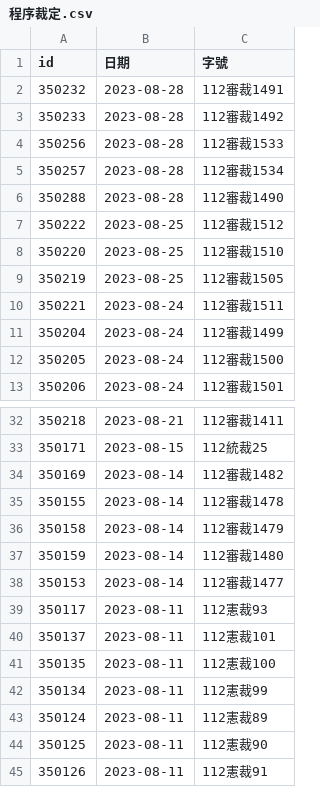
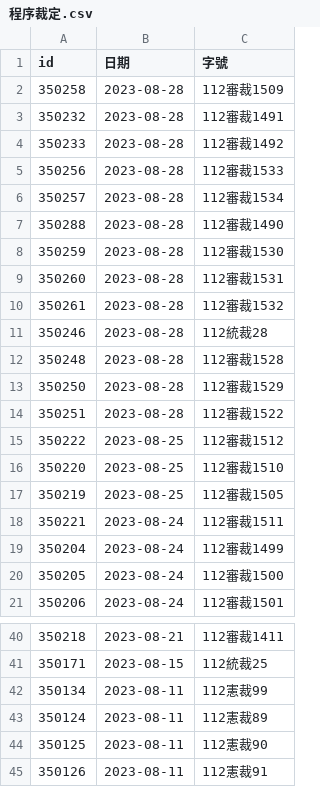
Before and after one commit to kong0107/cons.judicial, a CSV file: docket/程序裁定.csv, drawn as a sheet; only a part is shown, gaps mark what is left out; removed rows and columns are numbered as before the commit, all else as after; the diff names each change by its address in the sheet, - before the commit and + after, or states it on an @@ line.

Commit message:
update dockets

```diff
--- a/docket/程序裁定.csv
+++ b/docket/程序裁定.csv
+row 2: 350258 | 2023-08-28 | 112審裁1509
+row 8: 350259 | 2023-08-28 | 112審裁1530
+row 9: 350260 | 2023-08-28 | 112審裁1531
+row 10: 350261 | 2023-08-28 | 112審裁1532
+row 11: 350246 | 2023-08-28 | 112統裁28
+row 12: 350248 | 2023-08-28 | 112審裁1528
+row 13: 350250 | 2023-08-28 | 112審裁1529
+row 14: 350251 | 2023-08-28 | 112審裁1522
-row 34: 350169 | 2023-08-14 | 112審裁1482
-row 35: 350155 | 2023-08-14 | 112審裁1478
-row 36: 350158 | 2023-08-14 | 112審裁1479
-row 37: 350159 | 2023-08-14 | 112審裁1480
-row 38: 350153 | 2023-08-14 | 112審裁1477
-row 39: 350117 | 2023-08-11 | 112憲裁93
-row 40: 350137 | 2023-08-11 | 112憲裁101
-row 41: 350135 | 2023-08-11 | 112憲裁100
```
Also changed, not shown: 8 other files.
